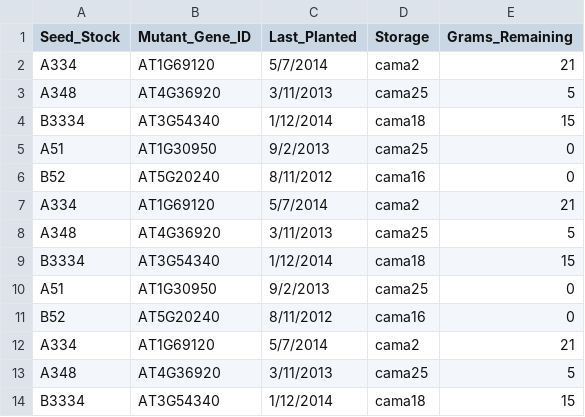
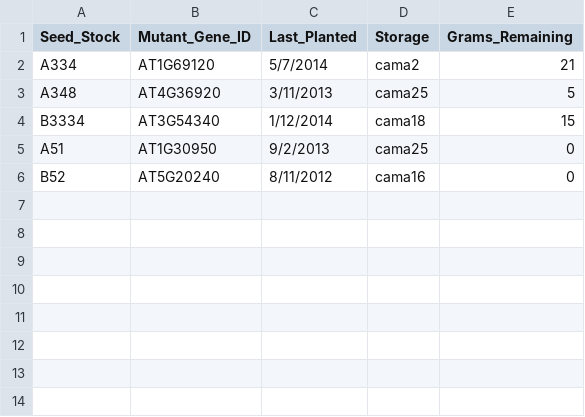
Before and after one commit to andreaalvarezp/Programming_challenges, a TSV file: Assignment_1/new_stock_file.tsv, drawn as a sheet; the diff names each change by its address in the sheet, - before the commit and + after, or states it on an @@ line.

Commit message:
Assignment 1 update

```diff
--- a/Assignment_1/new_stock_file.tsv
+++ b/Assignment_1/new_stock_file.tsv
-row 7: A334 | AT1G69120 | 5/7/2014 | cama2 | 21
-row 8: A348 | AT4G36920 | 3/11/2013 | cama25 | 5
-row 9: B3334 | AT3G54340 | 1/12/2014 | cama18 | 15
-row 10: A51 | AT1G30950 | 9/2/2013 | cama25 | 0
-row 11: B52 | AT5G20240 | 8/11/2012 | cama16 | 0
-row 12: A334 | AT1G69120 | 5/7/2014 | cama2 | 21
-row 13: A348 | AT4G36920 | 3/11/2013 | cama25 | 5
-row 14: B3334 | AT3G54340 | 1/12/2014 | cama18 | 15
```
Also changed, not shown: 1 other file.
